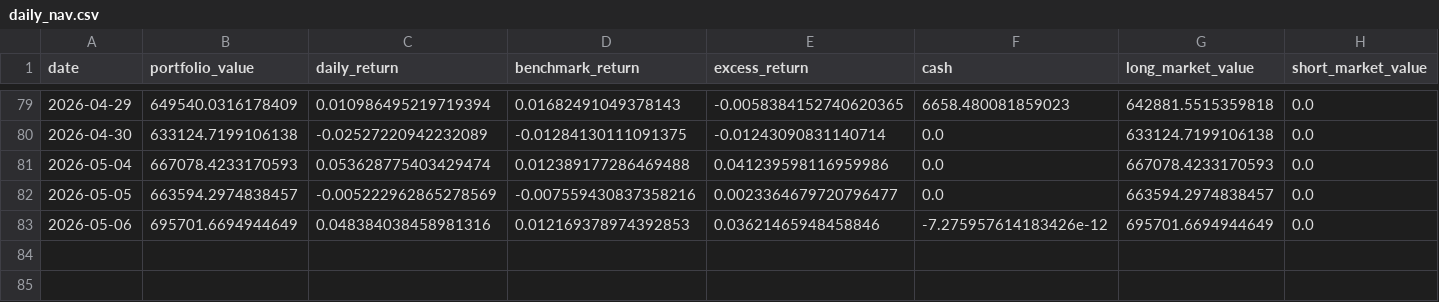
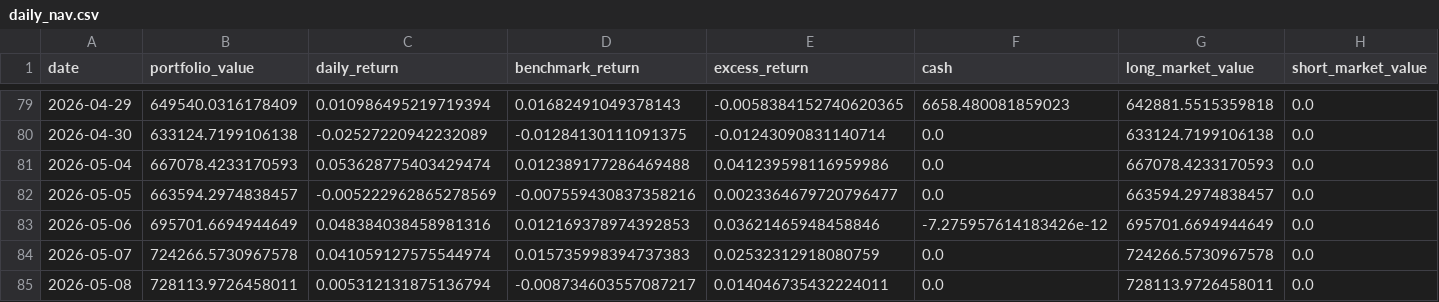
Before and after one commit to dgsirius/momentum_stockpick, a CSV file: docs/er_5_10_30/hk_er_3_8_20_20b_stock_connect/daily_nav.csv, drawn as a sheet; only a part is shown, gaps mark what is left out; rows hold the shown columns only; the diff names each change by its address in the sheet, - before the commit and + after, or states it on an @@ line.

```diff
--- a/docs/er_5_10_30/hk_er_3_8_20_20b_stock_connect/daily_nav.csv
+++ b/docs/er_5_10_30/hk_er_3_8_20_20b_stock_connect/daily_nav.csv
+row 84: 2026-05-07 | 724266.5730967578 | 0.041059127575544974 | 0.015735998394737383 | 0.02532312918080759 | 0.0 | 724266.5730967578 | 0.0
+row 85: 2026-05-08 | 728113.9726458011 | 0.005312131875136794 | -0.008734603557087217 | 0.014046735432224011 | 0.0 | 728113.9726458011 | 0.0
```
Also changed, not shown: docs/er_5_10_30/hk_er_3_8_20_20b_stock_connect/latest_signal_top10.csv, docs/er_5_10_30/hk_er_3_8_20_20b_stock_connect/planned_holdings_top10.csv, 43 other files.
